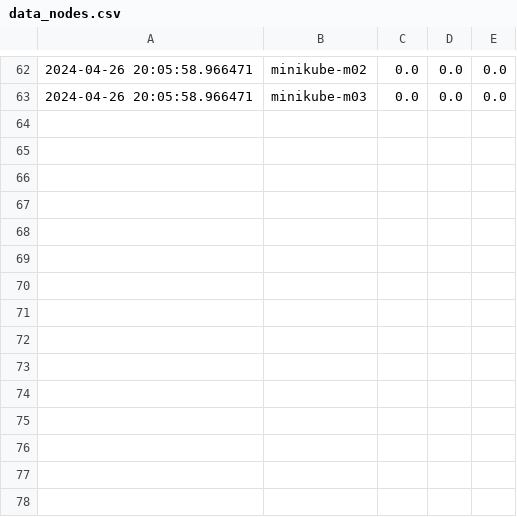
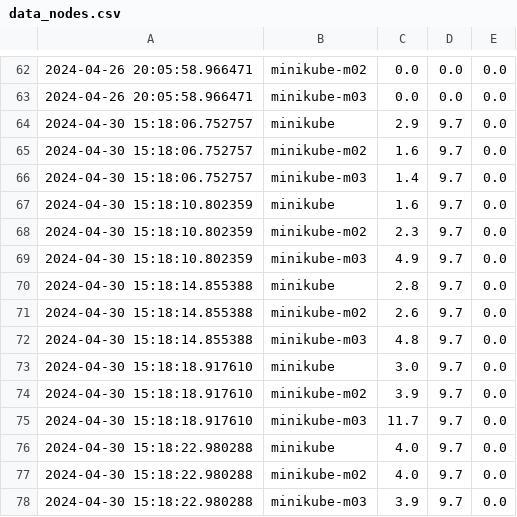
Before and after one commit to lmendiboure/GT4EdgeFeder, a CSV file: plots/results/data_nodes.csv, drawn as a sheet; only a part is shown, gaps mark what is left out.

```diff
--- a/plots/results/data_nodes.csv
+++ b/plots/results/data_nodes.csv
@@ -63 +63,16 @@
 2024-04-26 20:05:58.966471,minikube-m03,0.0,0.0,0.0
+2024-04-30 15:18:06.752757,minikube,2.9,9.7,0.0
+2024-04-30 15:18:06.752757,minikube-m02,1.6,9.7,0.0
+2024-04-30 15:18:06.752757,minikube-m03,1.4,9.7,0.0
+2024-04-30 15:18:10.802359,minikube,1.6,9.7,0.0
+2024-04-30 15:18:10.802359,minikube-m02,2.3,9.7,0.0
+2024-04-30 15:18:10.802359,minikube-m03,4.9,9.7,0.0
+2024-04-30 15:18:14.855388,minikube,2.8,9.7,0.0
+2024-04-30 15:18:14.855388,minikube-m02,2.6,9.7,0.0
+2024-04-30 15:18:14.855388,minikube-m03,4.8,9.7,0.0
+2024-04-30 15:18:18.917610,minikube,3.0,9.7,0.0
+2024-04-30 15:18:18.917610,minikube-m02,3.9,9.7,0.0
+2024-04-30 15:18:18.917610,minikube-m03,11.7,9.7,0.0
+2024-04-30 15:18:22.980288,minikube,4.0,9.7,0.0
+2024-04-30 15:18:22.980288,minikube-m02,4.0,9.7,0.0
+2024-04-30 15:18:22.980288,minikube-m03,3.9,9.7,0.0
```
Also changed, not shown: 3 other files.
